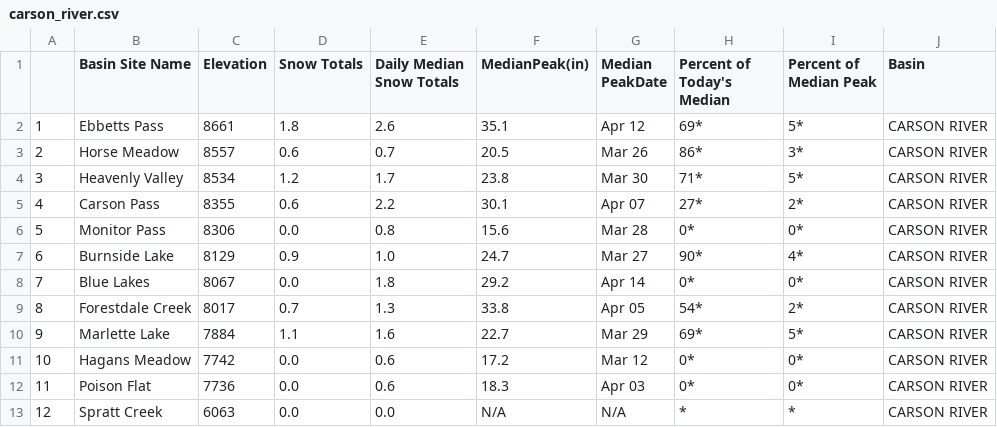
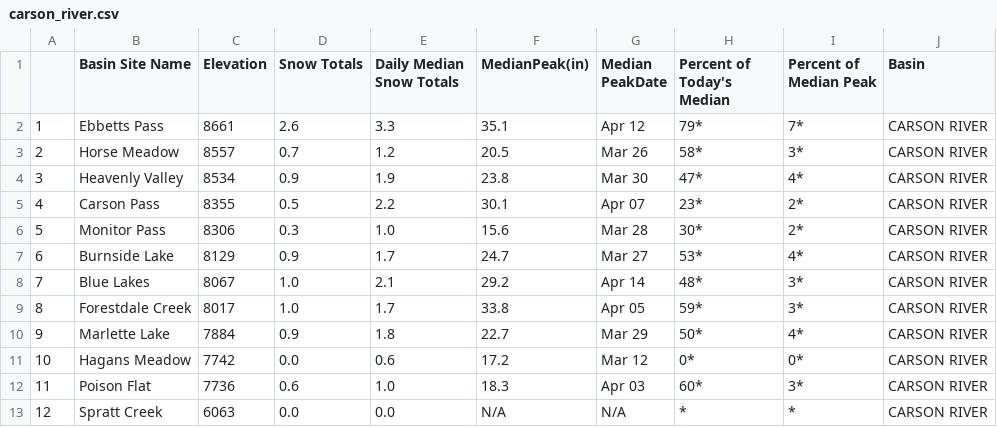
Before and after one commit to abcotvdata/CA-weather-tracker, a CSV file: carson_river.csv, drawn as a sheet.

```diff
--- a/carson_river.csv
+++ b/carson_river.csv
@@ -1,13 +1,13 @@
 "","Basin  Site Name","Elevation","Snow Totals","Daily Median Snow Totals","MedianPeak(in)","Median PeakDate","Percent of Today's Median","Percent of Median Peak","Basin"
-"1","Ebbetts Pass","8661","1.8","2.6","35.1","Apr 12","69*","5*","CARSON RIVER"
-"2","Horse Meadow","8557","0.6","0.7","20.5","Mar 26","86*","3*","CARSON RIVER"
-"3","Heavenly Valley","8534","1.2","1.7","23.8","Mar 30","71*","5*","CARSON RIVER"
-"4","Carson Pass","8355","0.6","2.2","30.1","Apr 07","27*","2*","CARSON RIVER"
-"5","Monitor Pass","8306","0.0","0.8","15.6","Mar 28","0*","0*","CARSON RIVER"
-"6","Burnside Lake","8129","0.9","1.0","24.7","Mar 27","90*","4*","CARSON RIVER"
-"7","Blue Lakes","8067","0.0","1.8","29.2","Apr 14","0*","0*","CARSON RIVER"
-"8","Forestdale Creek","8017","0.7","1.3","33.8","Apr 05","54*","2*","CARSON RIVER"
-"9","Marlette Lake","7884","1.1","1.6","22.7","Mar 29","69*","5*","CARSON RIVER"
+"1","Ebbetts Pass","8661","2.6","3.3","35.1","Apr 12","79*","7*","CARSON RIVER"
+"2","Horse Meadow","8557","0.7","1.2","20.5","Mar 26","58*","3*","CARSON RIVER"
+"3","Heavenly Valley","8534","0.9","1.9","23.8","Mar 30","47*","4*","CARSON RIVER"
+"4","Carson Pass","8355","0.5","2.2","30.1","Apr 07","23*","2*","CARSON RIVER"
+"5","Monitor Pass","8306","0.3","1.0","15.6","Mar 28","30*","2*","CARSON RIVER"
+"6","Burnside Lake","8129","0.9","1.7","24.7","Mar 27","53*","4*","CARSON RIVER"
+"7","Blue Lakes","8067","1.0","2.1","29.2","Apr 14","48*","3*","CARSON RIVER"
+"8","Forestdale Creek","8017","1.0","1.7","33.8","Apr 05","59*","3*","CARSON RIVER"
+"9","Marlette Lake","7884","0.9","1.8","22.7","Mar 29","50*","4*","CARSON RIVER"
 "10","Hagans Meadow","7742","0.0","0.6","17.2","Mar 12","0*","0*","CARSON RIVER"
-"11","Poison Flat","7736","0.0","0.6","18.3","Apr 03","0*","0*","CARSON RIVER"
+"11","Poison Flat","7736","0.6","1.0","18.3","Apr 03","60*","3*","CARSON RIVER"
 "12","Spratt Creek","6063","0.0","0.0","N/A","N/A","*","*","CARSON RIVER"
```
Also changed, not shown: clover_valley_franklin_river.csv, eastern_nevada.csv, 11 other files.
